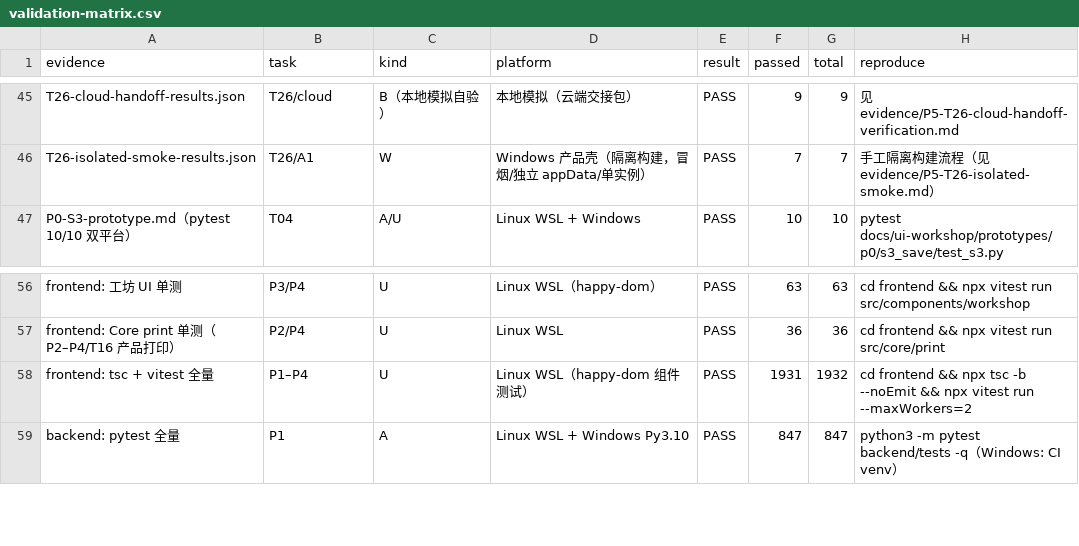
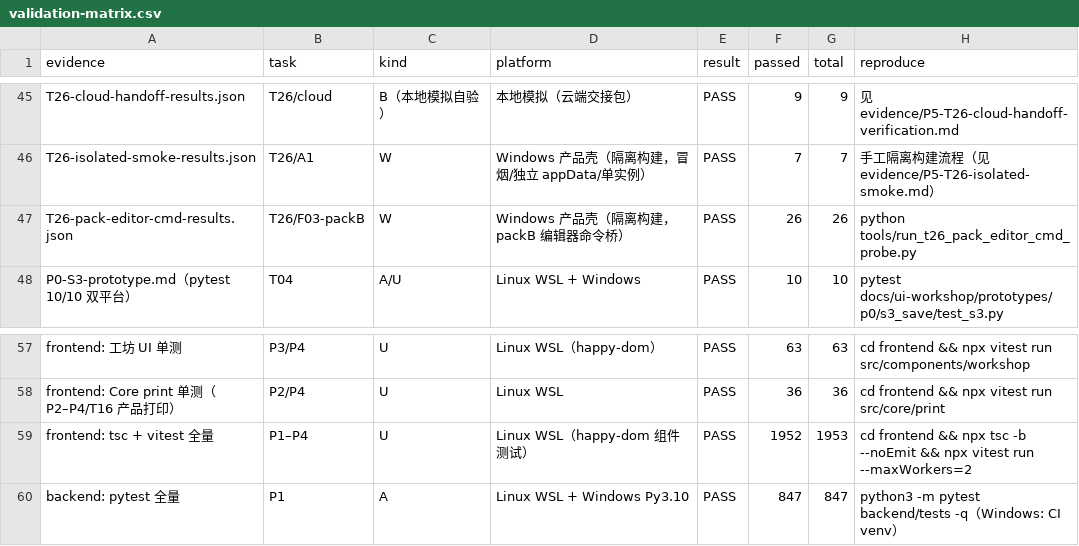
Before and after one commit to Asheep233/knowledge-editor, a CSV file: docs/ui-workshop/validation-matrix.csv, drawn as a sheet; only a part is shown, gaps mark what is left out.

Commit message:
docs(ui-workshop): guest 编辑器命令桥+F03 packB 14 行登记；矩阵 61 行 PASS、前端 1952

```diff
--- a/docs/ui-workshop/validation-matrix.csv
+++ b/docs/ui-workshop/validation-matrix.csv
@@ -46,2 +46,3 @@ T26-cloud-handoff-results.json,T26/cloud,B（本地模拟自验）,本地模拟
 T26-isolated-smoke-results.json,T26/A1,W,Windows 产品壳（隔离构建，冒烟/独立 appData/单实例）,PASS,7,7,手工隔离构建流程（见 evidence/P5-T26-isolated-smoke.md）
+T26-pack-editor-cmd-results.json,T26/F03-packB,W,Windows 产品壳（隔离构建，packB 编辑器命令桥）,PASS,26,26,python tools/run_t26_pack_editor_cmd_probe.py
 P0-S3-prototype.md（pytest 10/10 双平台）,T04,A/U,Linux WSL + Windows,PASS,10,10,pytest docs/ui-workshop/prototypes/p0/s3_save/test_s3.py
@@ -57,3 +58,3 @@ frontend: 工坊 UI 单测,P3/P4,U,Linux WSL（happy-dom）,PASS,63,63,cd fronte
 frontend: Core print 单测（P2–P4/T16 产品打印）,P2/P4,U,Linux WSL,PASS,36,36,cd frontend && npx vitest run src/core/print
-frontend: tsc + vitest 全量,P1–P4,U,Linux WSL（happy-dom 组件测试）,PASS,1931,1932,cd frontend && npx tsc -b --noEmit && npx vitest run --maxWorkers=2
+frontend: tsc + vitest 全量,P1–P4,U,Linux WSL（happy-dom 组件测试）,PASS,1952,1953,cd frontend && npx tsc -b --noEmit && npx vitest run --maxWorkers=2
 backend: pytest 全量,P1,A,Linux WSL + Windows Py3.10,PASS,847,847,python3 -m pytest backend/tests -q（Windows: CI venv）
```
Also changed, not shown: 7 other files.
